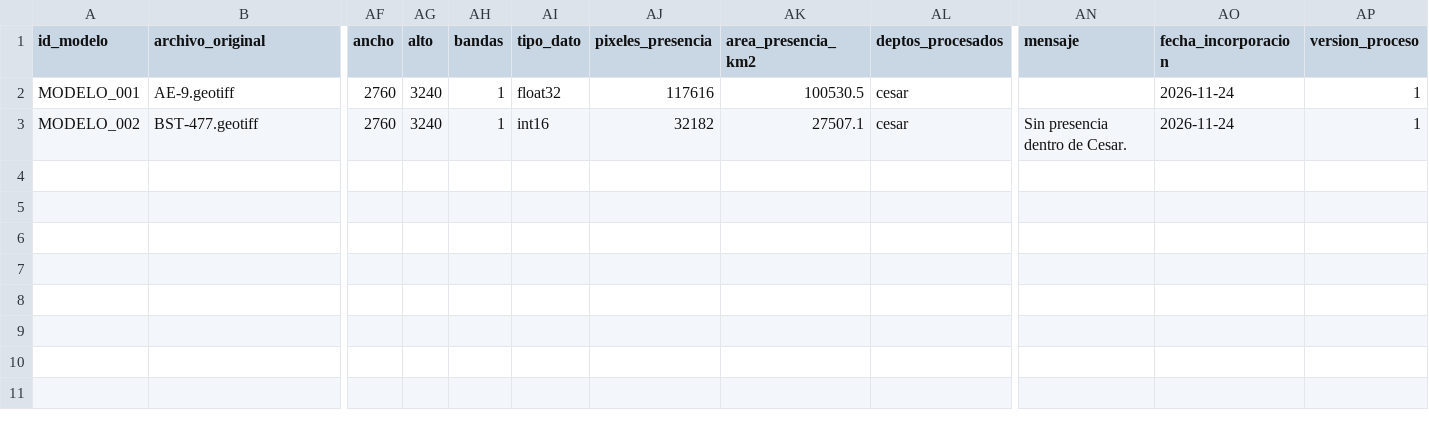
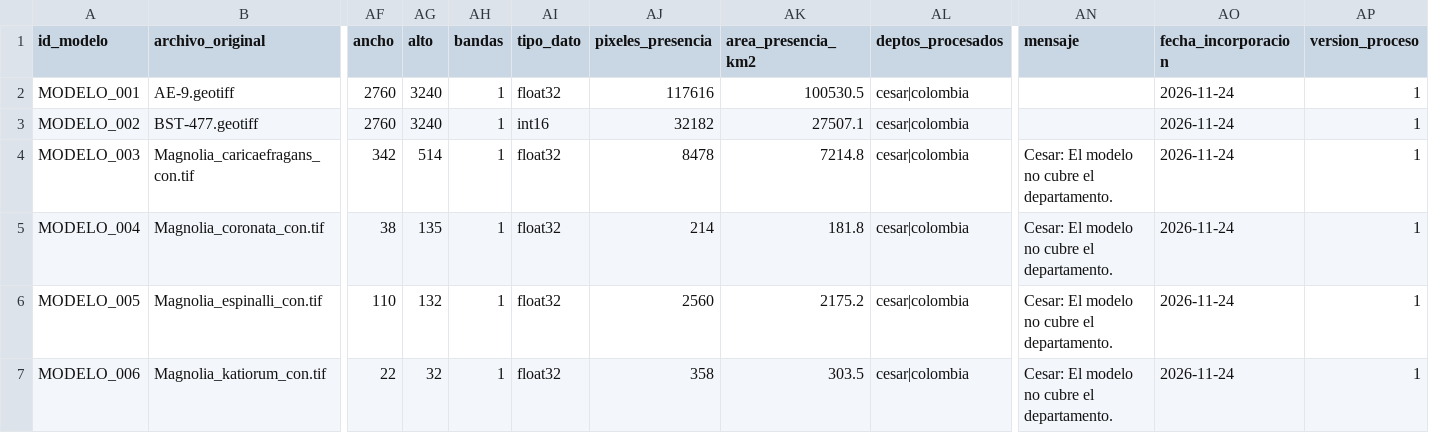
Before and after one commit to mabeltrang/Hotspots, a CSV file: data/biomodelos/catalogo/catalogo_modelos.csv, drawn as a sheet; only a part is shown, gaps mark what is left out; rows hold the shown columns only; the diff names each change by its address in the sheet, - before the commit and + after, or states it on an @@ line.

```diff
--- a/data/biomodelos/catalogo/catalogo_modelos.csv
+++ b/data/biomodelos/catalogo/catalogo_modelos.csv
-AL2:AL3 (deptos_procesados): cesar
+AL2:AL3 (deptos_procesados): cesar|colombia
-AN3 (mensaje): Sin presencia dentro de Cesar.
+AN3 (mensaje): (empty)
+row 4: MODELO_003 | Magnolia_caricaefragans_con.tif | 342 | 514 | 1 | float32 | 8478 | 7214.8 | cesar|colombia | Cesar: El modelo no cubre el departamento. | 2026-11-24 | 1
+row 5: MODELO_004 | Magnolia_coronata_con.tif | 38 | 135 | 1 | float32 | 214 | 181.8 | cesar|colombia | Cesar: El modelo no cubre el departamento. | 2026-11-24 | 1
+row 6: MODELO_005 | Magnolia_espinalli_con.tif | 110 | 132 | 1 | float32 | 2560 | 2175.2 | cesar|colombia | Cesar: El modelo no cubre el departamento. | 2026-11-24 | 1
+row 7: MODELO_006 | Magnolia_katiorum_con.tif | 22 | 32 | 1 | float32 | 358 | 303.5 | cesar|colombia | Cesar: El modelo no cubre el departamento. | 2026-11-24 | 1
```
Also changed, not shown: data/biomodelos/metadata/metadatos_modelos.csv, 10 other files.
